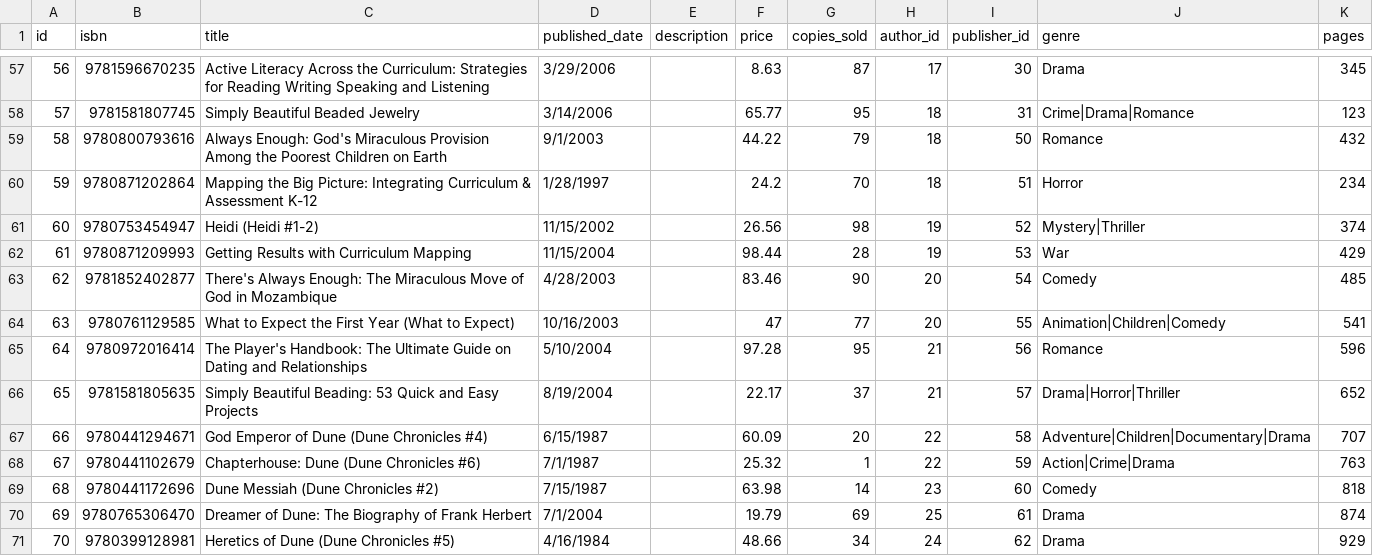
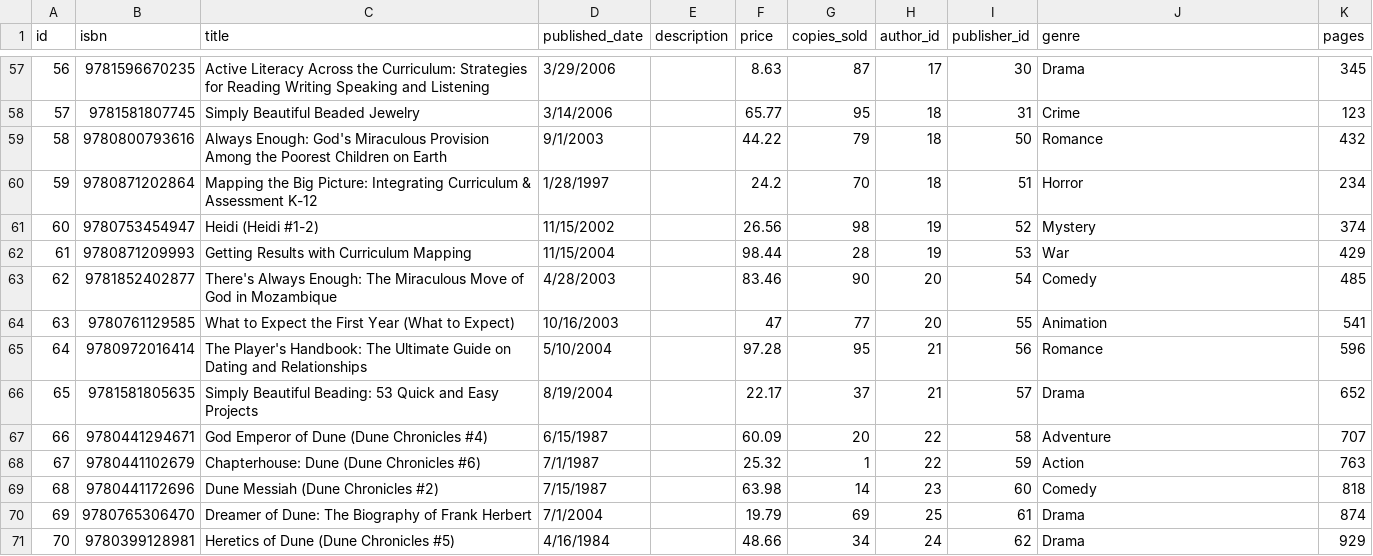
Before and after one commit to willysyztem/CEN4010, a CSV file: mock_data/books_data.csv, drawn as a sheet; only a part is shown, gaps mark what is left out; the diff covers the shown part only.

```diff
--- a/mock_data/books_data.csv
+++ b/mock_data/books_data.csv
@@ -57,13 +57,13 @@ id,isbn,title,published_date,description,price,copies_sold,author_id,publisher_i
 56,9781596670235,Active Literacy Across the Curriculum: Strategies for Reading  Writing  Speaking  and Listening,3/29/2006,,8.63,87,17,30,Drama,345
-57,9781581807745,Simply Beautiful Beaded Jewelry,3/14/2006,,65.77,95,18,31,Crime|Drama|Romance,123
+57,9781581807745,Simply Beautiful Beaded Jewelry,3/14/2006,,65.77,95,18,31,Crime,123
 58,9780800793616,Always Enough: God's Miraculous Provision Among the Poorest Children on Earth,9/1/2003,,44.22,79,18,50,Romance,432
 59,9780871202864,Mapping the Big Picture: Integrating Curriculum & Assessment K-12,1/28/1997,,24.2,70,18,51,Horror,234
-60,9780753454947,Heidi (Heidi  #1-2),11/15/2002,,26.56,98,19,52,Mystery|Thriller,374
+60,9780753454947,Heidi (Heidi  #1-2),11/15/2002,,26.56,98,19,52,Mystery,374
 61,9780871209993,Getting Results with Curriculum Mapping,11/15/2004,,98.44,28,19,53,War,429
 62,9781852402877,There's Always Enough: The Miraculous Move of God in Mozambique,4/28/2003,,83.46,90,20,54,Comedy,485
-63,9780761129585,What to Expect the First Year (What to Expect),10/16/2003,,47,77,20,55,Animation|Children|Comedy,541
+63,9780761129585,What to Expect the First Year (What to Expect),10/16/2003,,47,77,20,55,Animation,541
 64,9780972016414,The Player's Handbook: The Ultimate Guide on Dating and Relationships,5/10/2004,,97.28,95,21,56,Romance,596
-65,9781581805635,Simply Beautiful Beading: 53 Quick and Easy Projects,8/19/2004,,22.17,37,21,57,Drama|Horror|Thriller,652
-66,9780441294671,God Emperor of Dune (Dune Chronicles  #4),6/15/1987,,60.09,20,22,58,Adventure|Children|Documentary|Drama,707
-67,9780441102679,Chapterhouse: Dune (Dune Chronicles #6),7/1/1987,,25.32,1,22,59,Action|Crime|Drama,763
+65,9781581805635,Simply Beautiful Beading: 53 Quick and Easy Projects,8/19/2004,,22.17,37,21,57,Drama,652
+66,9780441294671,God Emperor of Dune (Dune Chronicles  #4),6/15/1987,,60.09,20,22,58,Adventure,707
+67,9780441102679,Chapterhouse: Dune (Dune Chronicles #6),7/1/1987,,25.32,1,22,59,Action,763
 68,9780441172696,Dune Messiah (Dune Chronicles #2),7/15/1987,,63.98,14,23,60,Comedy,818
```
Also changed, not shown: 50 edited cells elsewhere in this file, 12 other files.
